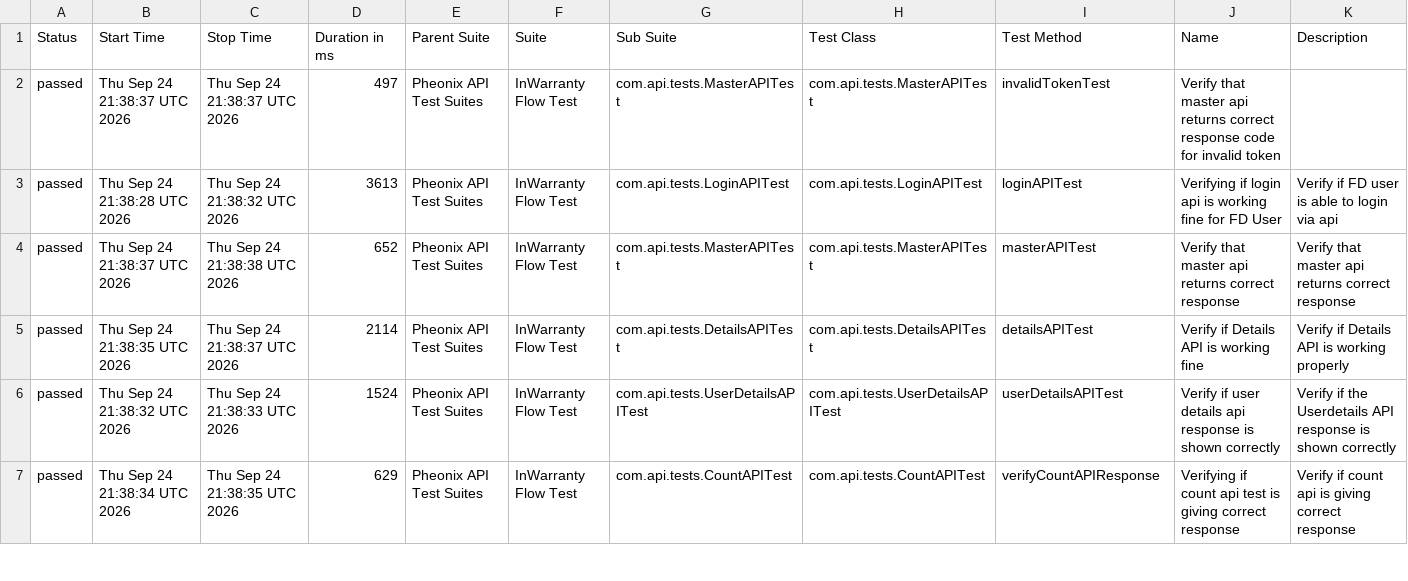
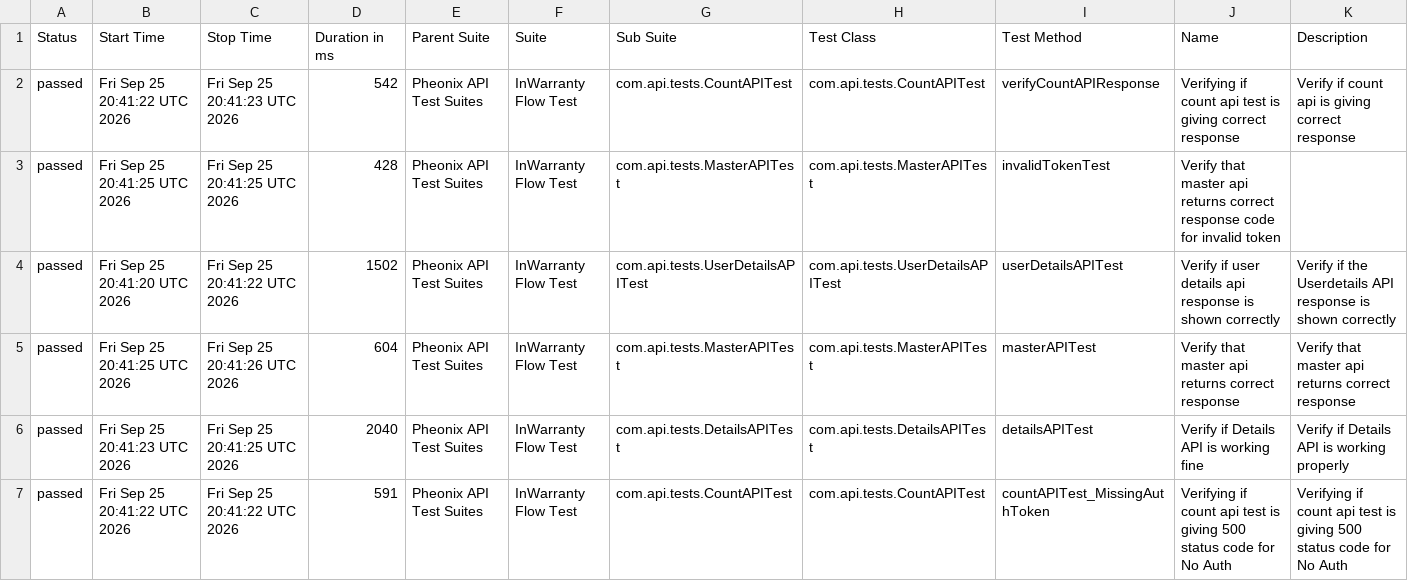
Before and after one commit to kstvds24/Phoenix-TestAutomationFrameWork, a CSV file: data/suites.csv, drawn as a sheet; only a part is shown; the diff covers the shown part only.

```diff
--- a/data/suites.csv
+++ b/data/suites.csv
@@ -1,7 +1,7 @@
 "Status","Start Time","Stop Time","Duration in ms","Parent Suite","Suite","Sub Suite","Test Class","Test Method","Name","Description"
-"passed","Thu Sep 24 21:38:37 UTC 2026","Thu Sep 24 21:38:37 UTC 2026","497","Pheonix API Test Suites","InWarranty Flow Test","com.api.tests.MasterAPITest","com.api.tests.MasterAPITest","invalidTokenTest","Verify that master api returns correct response code for invalid token",""
-"passed","Thu Sep 24 21:38:28 UTC 2026","Thu Sep 24 21:38:32 UTC 2026","3613","Pheonix API Test Suites","InWarranty Flow Test","com.api.tests.LoginAPITest","com.api.tests.LoginAPITest","loginAPITest","Verifying if login api is working fine for FD User","Verify if FD user is able to login via api"
-"passed","Thu Sep 24 21:38:37 UTC 2026","Thu Sep 24 21:38:38 UTC 2026","652","Pheonix API Test Suites","InWarranty Flow Test","com.api.tests.MasterAPITest","com.api.tests.MasterAPITest","masterAPITest","Verify that master api returns correct response","Verify that master api returns correct response"
-"passed","Thu Sep 24 21:38:35 UTC 2026","Thu Sep 24 21:38:37 UTC 2026","2114","Pheonix API Test Suites","InWarranty Flow Test","com.api.tests.DetailsAPITest","com.api.tests.DetailsAPITest","detailsAPITest","Verify if Details API is working fine","Verify if Details API is working properly"
-"passed","Thu Sep 24 21:38:32 UTC 2026","Thu Sep 24 21:38:33 UTC 2026","1524","Pheonix API Test Suites","InWarranty Flow Test","com.api.tests.UserDetailsAPITest","com.api.tests.UserDetailsAPITest","userDetailsAPITest","Verify if user details api response is shown correctly","Verify if the Userdetails API response is shown correctly"
-"passed","Thu Sep 24 21:38:34 UTC 2026","Thu Sep 24 21:38:35 UTC 2026","629","Pheonix API Test Suites","InWarranty Flow Test","com.api.tests.CountAPITest","com.api.tests.CountAPITest","verifyCountAPIResponse","Verifying if count api test is giving correct response","Verify if count api is giving correct response"
+"passed","Fri Sep 25 20:41:22 UTC 2026","Fri Sep 25 20:41:23 UTC 2026","542","Pheonix API Test Suites","InWarranty Flow Test","com.api.tests.CountAPITest","com.api.tests.CountAPITest","verifyCountAPIResponse","Verifying if count api test is giving correct response","Verify if count api is giving correct response"
+"passed","Fri Sep 25 20:41:25 UTC 2026","Fri Sep 25 20:41:25 UTC 2026","428","Pheonix API Test Suites","InWarranty Flow Test","com.api.tests.MasterAPITest","com.api.tests.MasterAPITest","invalidTokenTest","Verify that master api returns correct response code for invalid token",""
+"passed","Fri Sep 25 20:41:20 UTC 2026","Fri Sep 25 20:41:22 UTC 2026","1502","Pheonix API Test Suites","InWarranty Flow Test","com.api.tests.UserDetailsAPITest","com.api.tests.UserDetailsAPITest","userDetailsAPITest","Verify if user details api response is shown correctly","Verify if the Userdetails API response is shown correctly"
+"passed","Fri Sep 25 20:41:25 UTC 2026","Fri Sep 25 20:41:26 UTC 2026","604","Pheonix API Test Suites","InWarranty Flow Test","com.api.tests.MasterAPITest","com.api.tests.MasterAPITest","masterAPITest","Verify that master api returns correct response","Verify that master api returns correct response"
+"passed","Fri Sep 25 20:41:23 UTC 2026","Fri Sep 25 20:41:25 UTC 2026","2040","Pheonix API Test Suites","InWarranty Flow Test","com.api.tests.DetailsAPITest","com.api.tests.DetailsAPITest","detailsAPITest","Verify if Details API is working fine","Verify if Details API is working properly"
+"passed","Fri Sep 25 20:41:22 UTC 2026","Fri Sep 25 20:41:22 UTC 2026","591","Pheonix API Test Suites","InWarranty Flow Test","com.api.tests.CountAPITest","com.api.tests.CountAPITest","countAPITest_MissingAuthToken","Verifying if count api test is giving 500 status code for No Auth","Verifying if count api test is giving 500 status code for No Auth"
```
Also changed, not shown: 12 edited cells elsewhere in this file, data/behaviors.csv, 58 other files.
